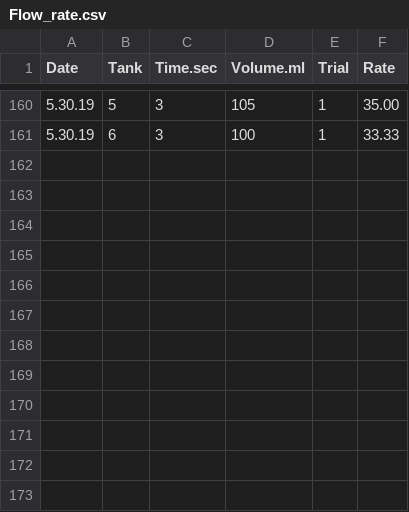
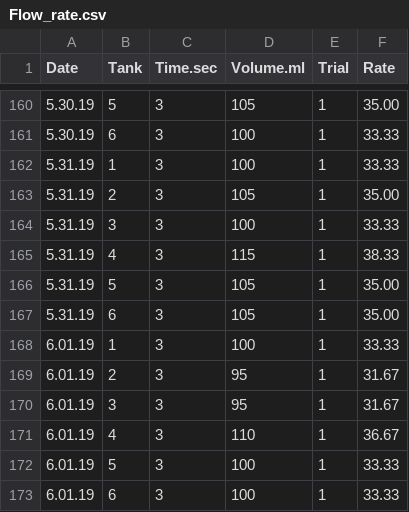
Before and after one commit to hputnam/Coral_Hospital, a CSV file: RAnalysis/Data/Flow_rate.csv, drawn as a sheet; only a part is shown, gaps mark what is left out.

Commit message:
Update Flow_rate.csv

```diff
--- a/RAnalysis/Data/Flow_rate.csv
+++ b/RAnalysis/Data/Flow_rate.csv
@@ -161 +161,13 @@ Date, Tank,Time.sec, Volume.ml, Trial, Rate
 5.30.19, 6, 3, 100, 1, 33.33
+5.31.19, 1, 3, 100, 1, 33.33
+5.31.19, 2, 3, 105, 1, 35.00
+5.31.19, 3, 3, 100, 1, 33.33
+5.31.19, 4, 3, 115, 1, 38.33
+5.31.19, 5, 3, 105, 1, 35.00
+5.31.19, 6, 3, 105, 1, 35.00
+6.01.19, 1, 3, 100, 1, 33.33
+6.01.19, 2, 3, 95, 1, 31.67
+6.01.19, 3, 3, 95, 1, 31.67
+6.01.19, 4, 3, 110, 1, 36.67
+6.01.19, 5, 3, 100, 1, 33.33
+6.01.19, 6, 3, 100, 1, 33.33
```
